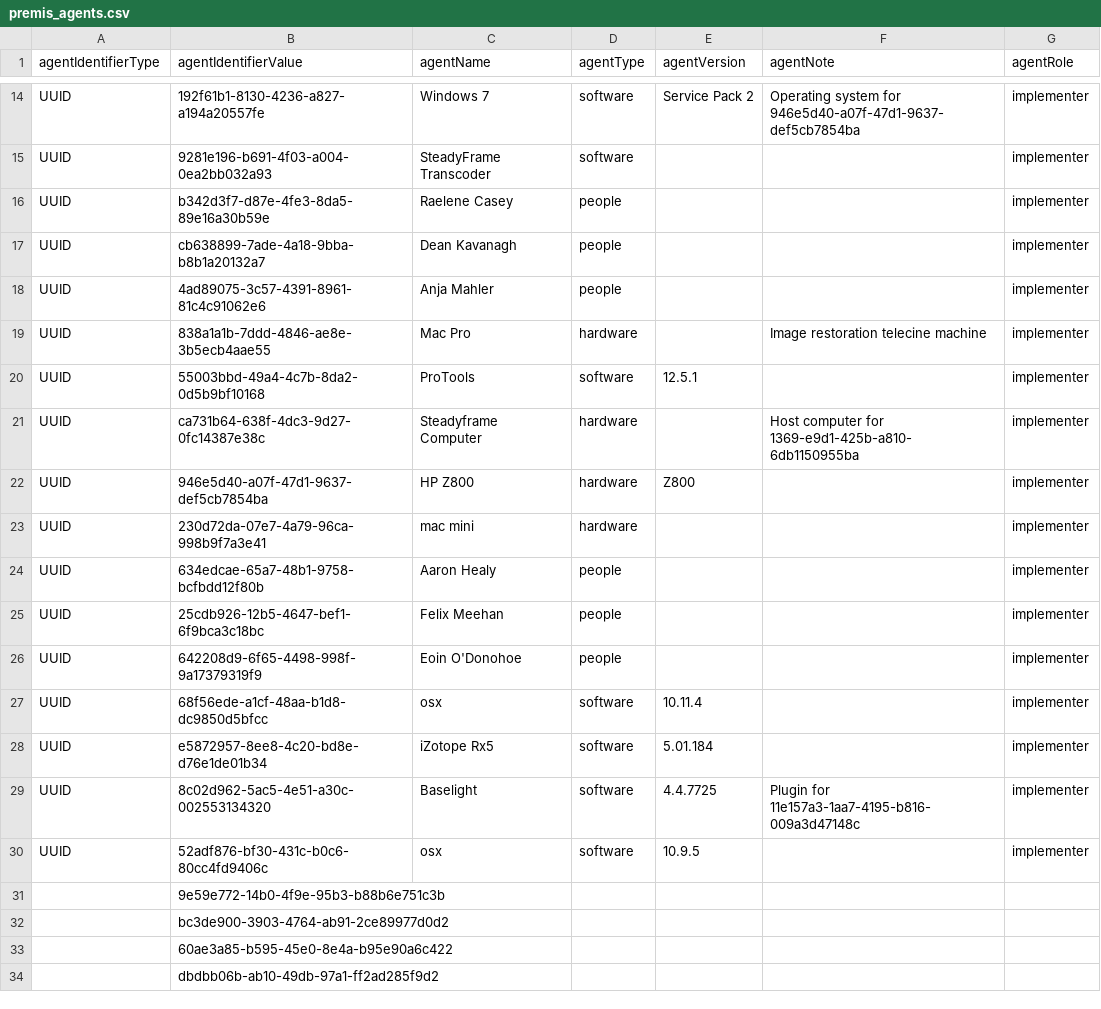
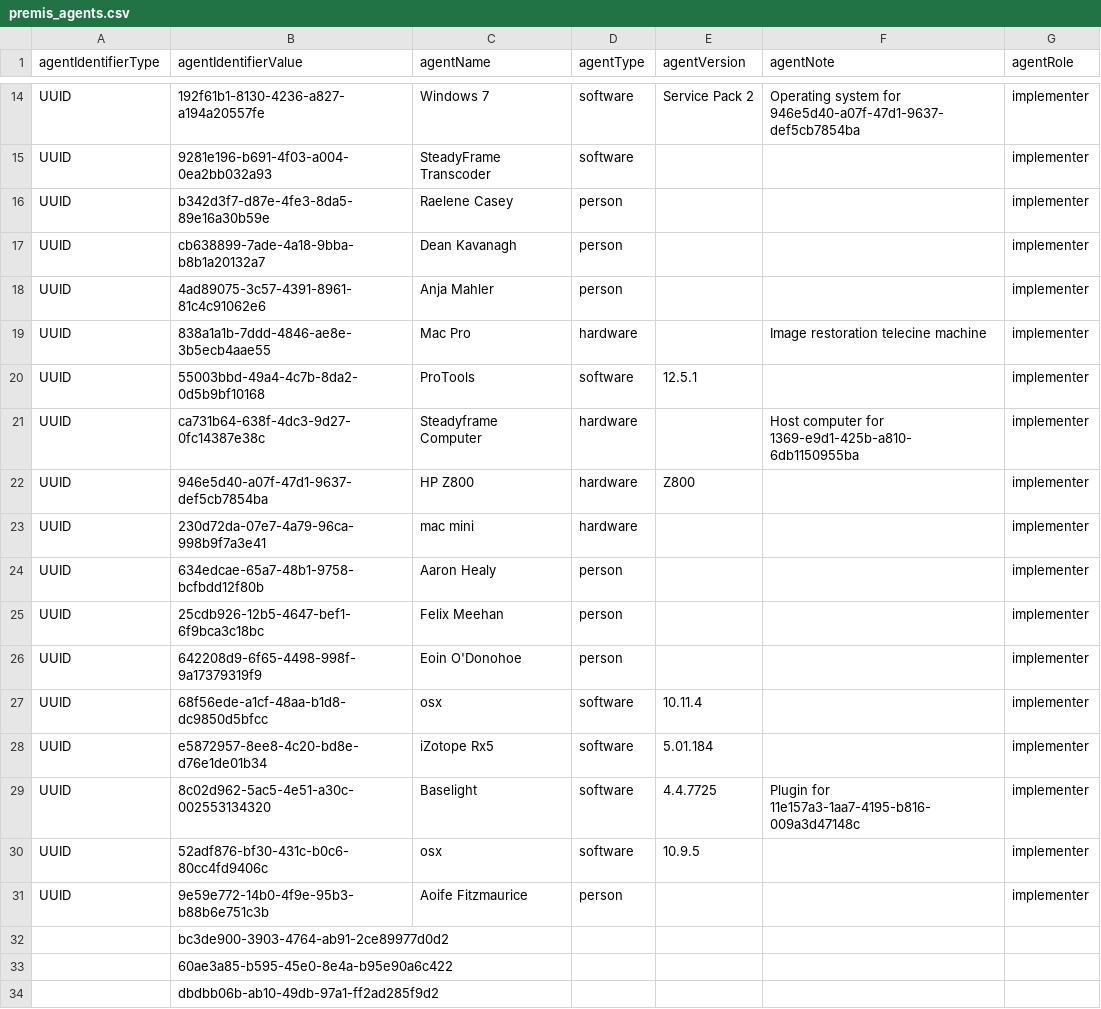
Before and after one commit to kieranjol/IFIscripts, a CSV file: premis_agents.csv, drawn as a sheet; only a part is shown, gaps mark what is left out.

Commit message:
seq2prores/premis_agents - adds more accurate user information

```diff
--- a/premis_agents.csv
+++ b/premis_agents.csv
@@ -15,5 +15,5 @@ UUID,192f61b1-8130-4236-a827-a194a20557fe,Windows 7,software,Service Pack 2,Oper
 UUID,9281e196-b691-4f03-a004-0ea2bb032a93,SteadyFrame Transcoder,software,,,implementer
-UUID,b342d3f7-d87e-4fe3-8da5-89e16a30b59e,Raelene Casey,people,,,implementer
-UUID,cb638899-7ade-4a18-9bba-b8b1a20132a7,Dean Kavanagh,people,,,implementer
-UUID,4ad89075-3c57-4391-8961-81c4c91062e6,Anja Mahler,people,,,implementer
+UUID,b342d3f7-d87e-4fe3-8da5-89e16a30b59e,Raelene Casey,person,,,implementer
+UUID,cb638899-7ade-4a18-9bba-b8b1a20132a7,Dean Kavanagh,person,,,implementer
+UUID,4ad89075-3c57-4391-8961-81c4c91062e6,Anja Mahler,person,,,implementer
 UUID,838a1a1b-7ddd-4846-ae8e-3b5ecb4aae55,Mac Pro,hardware,,Image restoration telecine machine,implementer
@@ -23,5 +23,5 @@ UUID,946e5d40-a07f-47d1-9637-def5cb7854ba,HP Z800,hardware,Z800,,implementer
 UUID,230d72da-07e7-4a79-96ca-998b9f7a3e41,mac mini,hardware,,,implementer
-UUID,634edcae-65a7-48b1-9758-bcfbdd12f80b,Aaron Healy,people,,,implementer
-UUID,25cdb926-12b5-4647-bef1-6f9bca3c18bc,Felix Meehan,people,,,implementer
-UUID,642208d9-6f65-4498-998f-9a17379319f9,Eoin O'Donohoe,people,,,implementer
+UUID,634edcae-65a7-48b1-9758-bcfbdd12f80b,Aaron Healy,person,,,implementer
+UUID,25cdb926-12b5-4647-bef1-6f9bca3c18bc,Felix Meehan,person,,,implementer
+UUID,642208d9-6f65-4498-998f-9a17379319f9,Eoin O'Donohoe,person,,,implementer
 UUID,68f56ede-a1cf-48aa-b1d8-dc9850d5bfcc,osx,software,10.11.4,,implementer
@@ -30,3 +30,3 @@ UUID,8c02d962-5ac5-4e51-a30c-002553134320,Baselight,software,4.4.7725,Plugin for
 UUID,52adf876-bf30-431c-b0c6-80cc4fd9406c,osx,software,10.9.5,,implementer
-,9e59e772-14b0-4f9e-95b3-b88b6e751c3b,,,,,
+UUID,9e59e772-14b0-4f9e-95b3-b88b6e751c3b,Aoife Fitzmaurice,person,,,implementer
 ,bc3de900-3903-4764-ab91-2ce89977d0d2,,,,,
```
Also changed, not shown: 1 other file.
